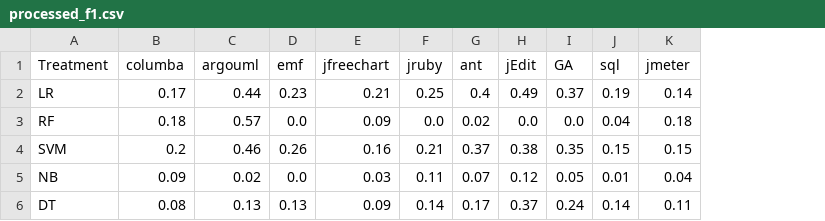
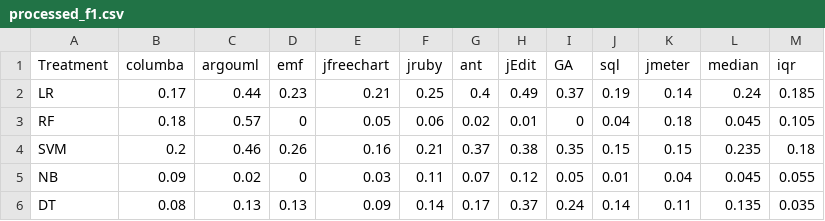
Before and after one commit to ai-se/Jitterbug, a CSV file: results/processed_f1.csv, drawn as a sheet; the diff names each change by its address in the sheet, - before the commit and + after, or states it on an @@ line.

```diff
--- a/results/processed_f1.csv
+++ b/results/processed_f1.csv
+column L (median), rows 2-6: 0.24 | 0.045 | 0.235 | 0.045 | 0.135
+column M (iqr), rows 2-6: 0.185 | 0.105 | 0.18 | 0.055 | 0.035
-D3 (emf): 0.0
+D3 (emf): 0
-E3 (jfreechart): 0.09
+E3 (jfreechart): 0.05
-F3 (jruby): 0.0
+F3 (jruby): 0.06
-H3 (jEdit): 0.0
+H3 (jEdit): 0.01
-I3 (GA): 0.0
+I3 (GA): 0
-D5 (emf): 0.0
+D5 (emf): 0
```
Also changed, not shown: results/processed_APFD.csv, results/processed_AUC.csv, 10 other files.
